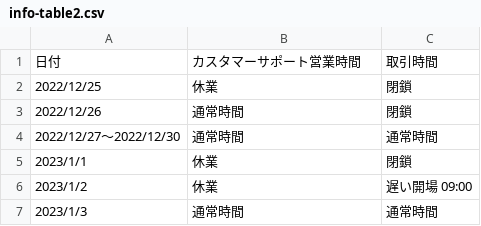
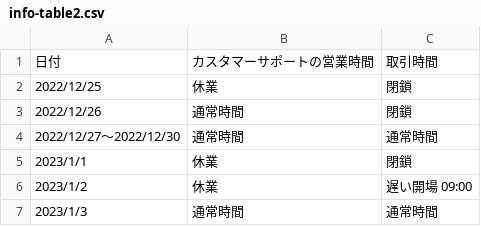
Before and after one commit to gnidart-mx/gnidart-mx.github.io, a CSV file: _data/info-table2.csv, drawn as a sheet.

Commit message:
info-fix2

```diff
--- a/_data/info-table2.csv
+++ b/_data/info-table2.csv
@@ -1,2 +1,2 @@
-日付, カスタマーサポート営業時間, 取引時間
+日付, カスタマーサポートの営業時間, 取引時間
 2022/12/25, 休業, 閉鎖
```
